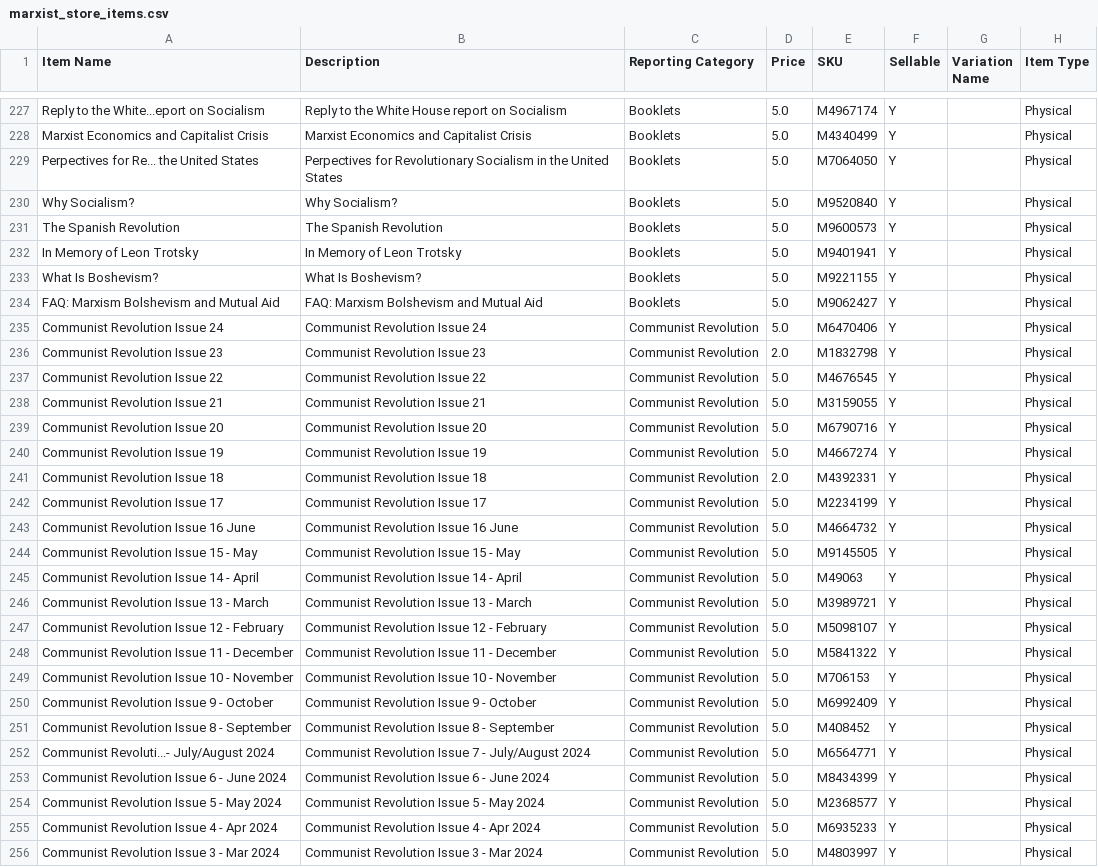
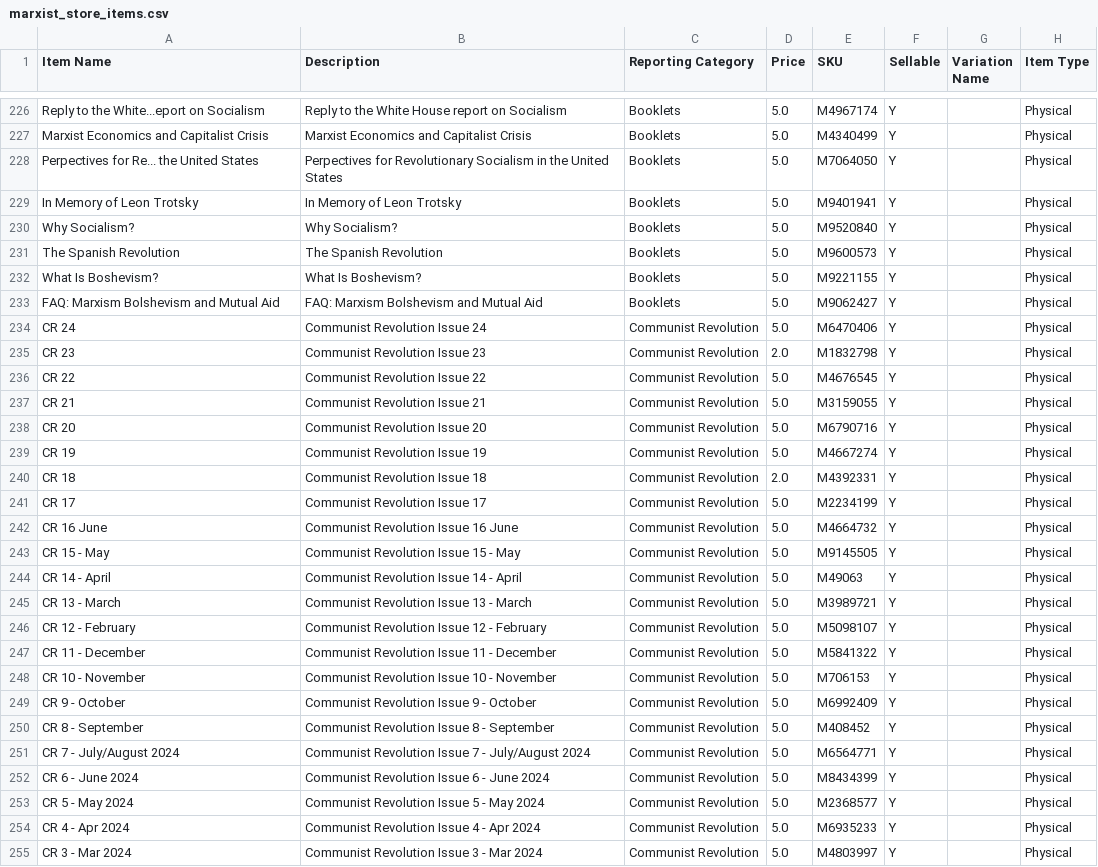
Before and after one commit to gcsfred2/extractmarxistcastore, a CSV file: marxist_store_items.csv, drawn as a sheet; only a part is shown, gaps mark what is left out; the diff covers the shown part only.

```diff
--- a/marxist_store_items.csv
+++ b/marxist_store_items.csv
@@ -229,28 +228,28 @@ Marxist Economics and Capitalist Crisis,Marxist Economics and Capitalist Crisis,
 Perpectives for Re... the United States,Perpectives for Revolutionary Socialism in the United States,Booklets,5.0,M7064050,Y, ,Physical
+In Memory of Leon Trotsky,In Memory of Leon Trotsky,Booklets,5.0,M9401941,Y, ,Physical
 Why Socialism?,Why Socialism?,Booklets,5.0,M9520840,Y, ,Physical
 The Spanish Revolution,The Spanish Revolution,Booklets,5.0,M9600573,Y, ,Physical
-In Memory of Leon Trotsky,In Memory of Leon Trotsky,Booklets,5.0,M9401941,Y, ,Physical
 What Is Boshevism?,What Is Boshevism?,Booklets,5.0,M9221155,Y, ,Physical
 FAQ: Marxism Bolshevism and Mutual Aid,FAQ: Marxism Bolshevism and Mutual Aid,Booklets,5.0,M9062427,Y, ,Physical
-Communist Revolution Issue 24,Communist Revolution Issue 24,Communist Revolution,5.0,M6470406,Y, ,Physical
-Communist Revolution Issue 23,Communist Revolution Issue 23,Communist Revolution,2.0,M1832798,Y, ,Physical
-Communist Revolution Issue 22,Communist Revolution Issue 22,Communist Revolution,5.0,M4676545,Y, ,Physical
-Communist Revolution Issue 21,Communist Revolution Issue 21,Communist Revolution,5.0,M3159055,Y, ,Physical
-Communist Revolution Issue 20,Communist Revolution Issue 20,Communist Revolution,5.0,M6790716,Y, ,Physical
-Communist Revolution Issue 19,Communist Revolution Issue 19,Communist Revolution,5.0,M4667274,Y, ,Physical
-Communist Revolution Issue 18,Communist Revolution Issue 18,Communist Revolution,2.0,M4392331,Y, ,Physical
-Communist Revolution Issue 17,Communist Revolution Issue 17,Communist Revolution,5.0,M2234199,Y, ,Physical
-Communist Revolution Issue 16 June,Communist Revolution Issue 16 June,Communist Revolution,5.0,M4664732,Y, ,Physical
-Communist Revolution Issue 15 - May,Communist Revolution Issue 15 - May,Communist Revolution,5.0,M9145505,Y, ,Physical
-Communist Revolution Issue 14 - April,Communist Revolution Issue 14 - April,Communist Revolution,5.0,M49063,Y, ,Physical
-Communist Revolution Issue 13 - March,Communist Revolution Issue 13 - March,Communist Revolution,5.0,M3989721,Y, ,Physical
-Communist Revolution Issue 12 - February,Communist Revolution Issue 12 - February,Communist Revolution,5.0,M5098107,Y, ,Physical
-Communist Revolution Issue 11 - December,Communist Revolution Issue 11 - December,Communist Revolution,5.0,M5841322,Y, ,Physical
-Communist Revolution Issue 10 - November,Communist Revolution Issue 10 - November,Communist Revolution,5.0,M706153,Y, ,Physical
-Communist Revolution Issue 9 - October,Communist Revolution Issue 9 - October,Communist Revolution,5.0,M6992409,Y, ,Physical
-Communist Revolution Issue 8 - September,Communist Revolution Issue 8 - September,Communist Revolution,5.0,M408452,Y, ,Physical
-Communist Revoluti...- July/August 2024,Communist Revolution Issue 7 - July/August 2024,Communist Revolution,5.0,M6564771,Y, ,Physical
-Communist Revolution Issue 6 - June 2024,Communist Revolution Issue 6 - June 2024,Communist Revolution,5.0,M8434399,Y, ,Physical
-Communist Revolution Issue 5 - May 2024,Communist Revolution Issue 5 - May 2024,Communist Revolution,5.0,M2368577,Y, ,Physical
-Communist Revolution Issue 4 - Apr 2024,Communist Revolution Issue 4 - Apr 2024,Communist Revolution,5.0,M6935233,Y, ,Physical
-Communist Revolution Issue 3 - Mar 2024,Communist Revolution Issue 3 - Mar 2024,Communist Revolution,5.0,M4803997,Y, ,Physical
+CR 24,Communist Revolution Issue 24,Communist Revolution,5.0,M6470406,Y, ,Physical
+CR 23,Communist Revolution Issue 23,Communist Revolution,2.0,M1832798,Y, ,Physical
+CR 22,Communist Revolution Issue 22,Communist Revolution,5.0,M4676545,Y, ,Physical
+CR 21,Communist Revolution Issue 21,Communist Revolution,5.0,M3159055,Y, ,Physical
+CR 20,Communist Revolution Issue 20,Communist Revolution,5.0,M6790716,Y, ,Physical
+CR 19,Communist Revolution Issue 19,Communist Revolution,5.0,M4667274,Y, ,Physical
+CR 18,Communist Revolution Issue 18,Communist Revolution,2.0,M4392331,Y, ,Physical
+CR 17,Communist Revolution Issue 17,Communist Revolution,5.0,M2234199,Y, ,Physical
+CR 16 June,Communist Revolution Issue 16 June,Communist Revolution,5.0,M4664732,Y, ,Physical
+CR 15 - May,Communist Revolution Issue 15 - May,Communist Revolution,5.0,M9145505,Y, ,Physical
+CR 14 - April,Communist Revolution Issue 14 - April,Communist Revolution,5.0,M49063,Y, ,Physical
+CR 13 - March,Communist Revolution Issue 13 - March,Communist Revolution,5.0,M3989721,Y, ,Physical
+CR 12 - February,Communist Revolution Issue 12 - February,Communist Revolution,5.0,M5098107,Y, ,Physical
+CR 11 - December,Communist Revolution Issue 11 - December,Communist Revolution,5.0,M5841322,Y, ,Physical
+CR 10 - November,Communist Revolution Issue 10 - November,Communist Revolution,5.0,M706153,Y, ,Physical
+CR 9 - October,Communist Revolution Issue 9 - October,Communist Revolution,5.0,M6992409,Y, ,Physical
+CR 8 - September,Communist Revolution Issue 8 - September,Communist Revolution,5.0,M408452,Y, ,Physical
+CR 7 - July/August 2024,Communist Revolution Issue 7 - July/August 2024,Communist Revolution,5.0,M6564771,Y, ,Physical
+CR 6 - June 2024,Communist Revolution Issue 6 - June 2024,Communist Revolution,5.0,M8434399,Y, ,Physical
+CR 5 - May 2024,Communist Revolution Issue 5 - May 2024,Communist Revolution,5.0,M2368577,Y, ,Physical
+CR 4 - Apr 2024,Communist Revolution Issue 4 - Apr 2024,Communist Revolution,5.0,M6935233,Y, ,Physical
+CR 3 - Mar 2024,Communist Revolution Issue 3 - Mar 2024,Communist Revolution,5.0,M4803997,Y, ,Physical
```
Also changed, not shown: 1 removed row, 3 moved rows and 7 edited cells elsewhere in this file, 2 other files.
